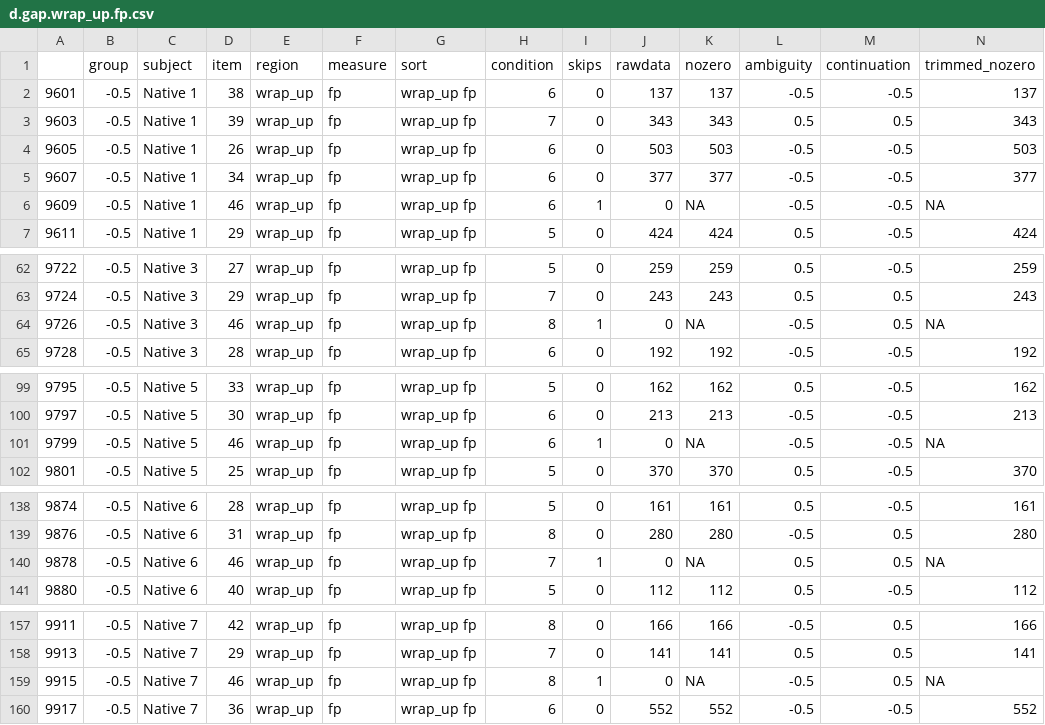
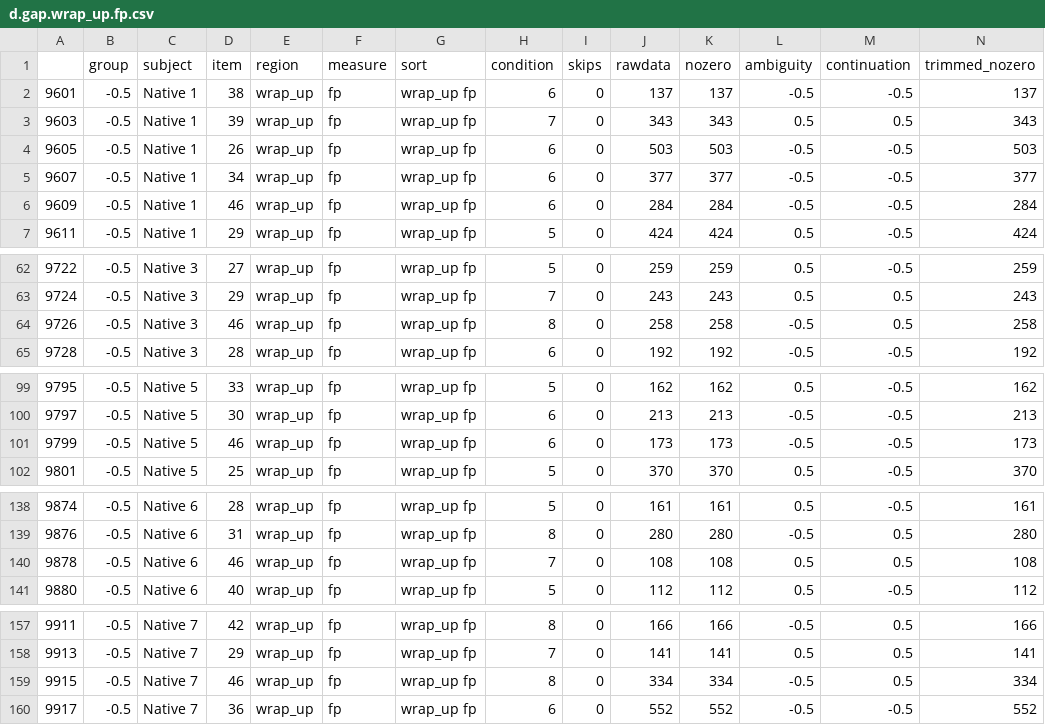
Before and after one commit to HirokiFujita2353/Eye1, a CSV file: d.gap.wrap_up.fp.csv, drawn as a sheet; only a part is shown, gaps mark what is left out; the diff covers the shown part only.

```diff
--- a/d.gap.wrap_up.fp.csv
+++ b/d.gap.wrap_up.fp.csv
@@ -5,3 +5,3 @@
 "9607",-0.5,"Native 1",34,"wrap_up","fp","wrap_up fp",6,0,377,377,-0.5,-0.5,377
-"9609",-0.5,"Native 1",46,"wrap_up","fp","wrap_up fp",6,1,0,NA,-0.5,-0.5,NA
+"9609",-0.5,"Native 1",46,"wrap_up","fp","wrap_up fp",6,0,284,284,-0.5,-0.5,284
 "9611",-0.5,"Native 1",29,"wrap_up","fp","wrap_up fp",5,0,424,424,0.5,-0.5,424
@@ -63,3 +63,3 @@
 "9724",-0.5,"Native 3",29,"wrap_up","fp","wrap_up fp",7,0,243,243,0.5,0.5,243
-"9726",-0.5,"Native 3",46,"wrap_up","fp","wrap_up fp",8,1,0,NA,-0.5,0.5,NA
+"9726",-0.5,"Native 3",46,"wrap_up","fp","wrap_up fp",8,0,258,258,-0.5,0.5,258
 "9728",-0.5,"Native 3",28,"wrap_up","fp","wrap_up fp",6,0,192,192,-0.5,-0.5,192
@@ -100,3 +100,3 @@
 "9797",-0.5,"Native 5",30,"wrap_up","fp","wrap_up fp",6,0,213,213,-0.5,-0.5,213
-"9799",-0.5,"Native 5",46,"wrap_up","fp","wrap_up fp",6,1,0,NA,-0.5,-0.5,NA
+"9799",-0.5,"Native 5",46,"wrap_up","fp","wrap_up fp",6,0,173,173,-0.5,-0.5,173
 "9801",-0.5,"Native 5",25,"wrap_up","fp","wrap_up fp",5,0,370,370,0.5,-0.5,370
@@ -139,3 +139,3 @@
 "9876",-0.5,"Native 6",31,"wrap_up","fp","wrap_up fp",8,0,280,280,-0.5,0.5,280
-"9878",-0.5,"Native 6",46,"wrap_up","fp","wrap_up fp",7,1,0,NA,0.5,0.5,NA
+"9878",-0.5,"Native 6",46,"wrap_up","fp","wrap_up fp",7,0,108,108,0.5,0.5,108
 "9880",-0.5,"Native 6",40,"wrap_up","fp","wrap_up fp",5,0,112,112,0.5,-0.5,112
@@ -158,3 +158,3 @@
 "9913",-0.5,"Native 7",29,"wrap_up","fp","wrap_up fp",7,0,141,141,0.5,0.5,141
-"9915",-0.5,"Native 7",46,"wrap_up","fp","wrap_up fp",8,1,0,NA,-0.5,0.5,NA
+"9915",-0.5,"Native 7",46,"wrap_up","fp","wrap_up fp",8,0,334,334,-0.5,0.5,334
 "9917",-0.5,"Native 7",36,"wrap_up","fp","wrap_up fp",6,0,552,552,-0.5,-0.5,552
```
Also changed, not shown: 104 edited cells elsewhere in this file, d.gap.spillover2.fp.csv, d.gap.spillover2.rp.csv, 3 other files.
